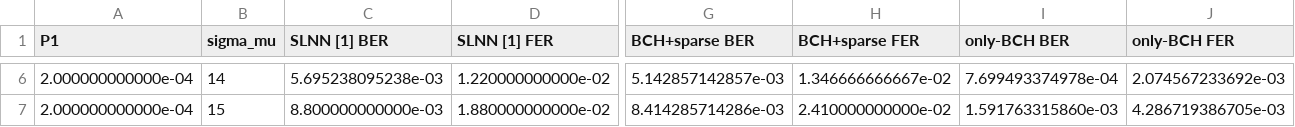
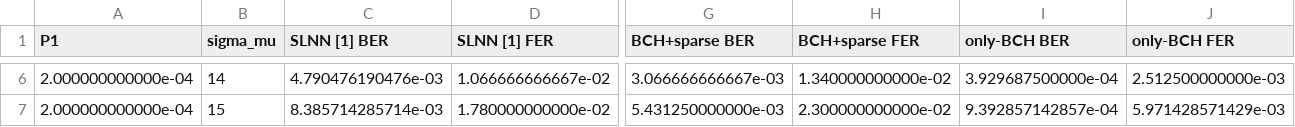
Before and after one commit to vinhhuy15/stt-mram-slnn, a CSV file: results/all_curves_sigma10_15.csv, drawn as a sheet; only a part is shown, gaps mark what is left out; the diff covers the shown part only; the diff names each change by its address in the sheet, - before the commit and + after, or states it on an @@ line.

```diff
--- a/results/all_curves_sigma10_15.csv
+++ b/results/all_curves_sigma10_15.csv
-C6 (SLNN [1] BER): 5.695238095238e-03
+C6 (SLNN [1] BER): 4.790476190476e-03
-D6 (SLNN [1] FER): 1.220000000000e-02
+D6 (SLNN [1] FER): 1.066666666667e-02
-G6 (BCH+sparse BER): 5.142857142857e-03
+G6 (BCH+sparse BER): 3.066666666667e-03
-H6 (BCH+sparse FER): 1.346666666667e-02
+H6 (BCH+sparse FER): 1.340000000000e-02
-I6 (only-BCH BER): 7.699493374978e-04
+I6 (only-BCH BER): 3.929687500000e-04
-J6 (only-BCH FER): 2.074567233692e-03
+J6 (only-BCH FER): 2.512500000000e-03
-C7 (SLNN [1] BER): 8.800000000000e-03
+C7 (SLNN [1] BER): 8.385714285714e-03
-D7 (SLNN [1] FER): 1.880000000000e-02
+D7 (SLNN [1] FER): 1.780000000000e-02
-G7 (BCH+sparse BER): 8.414285714286e-03
+G7 (BCH+sparse BER): 5.431250000000e-03
-H7 (BCH+sparse FER): 2.410000000000e-02
+H7 (BCH+sparse FER): 2.300000000000e-02
-I7 (only-BCH BER): 1.591763315860e-03
+I7 (only-BCH BER): 9.392857142857e-04
-J7 (only-BCH FER): 4.286719386705e-03
+J7 (only-BCH FER): 5.971428571429e-03
```
Also changed, not shown: 29 edited cells elsewhere in this file, results/all_curves_sigma10_15_detailed.csv, results/ffnn_checkpoint_summary.csv, 4 other files.
